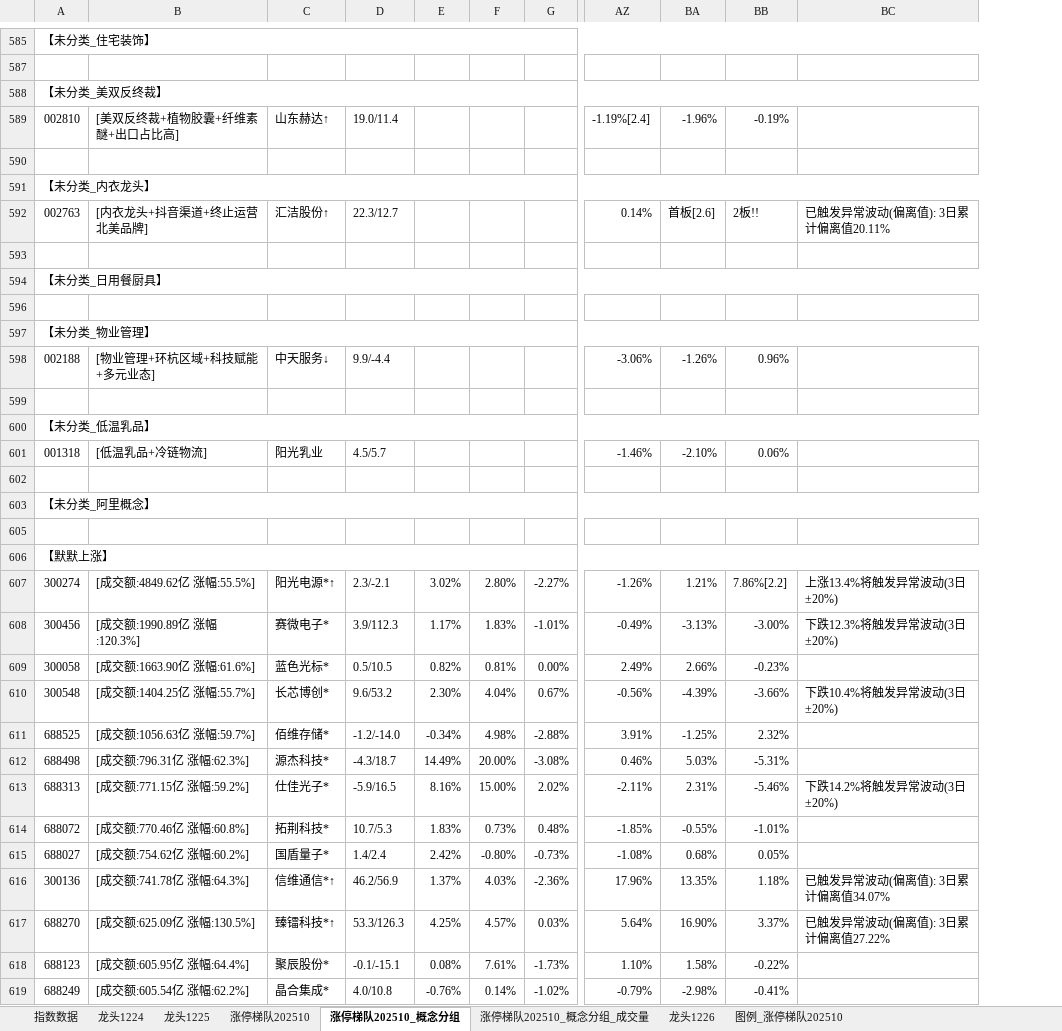
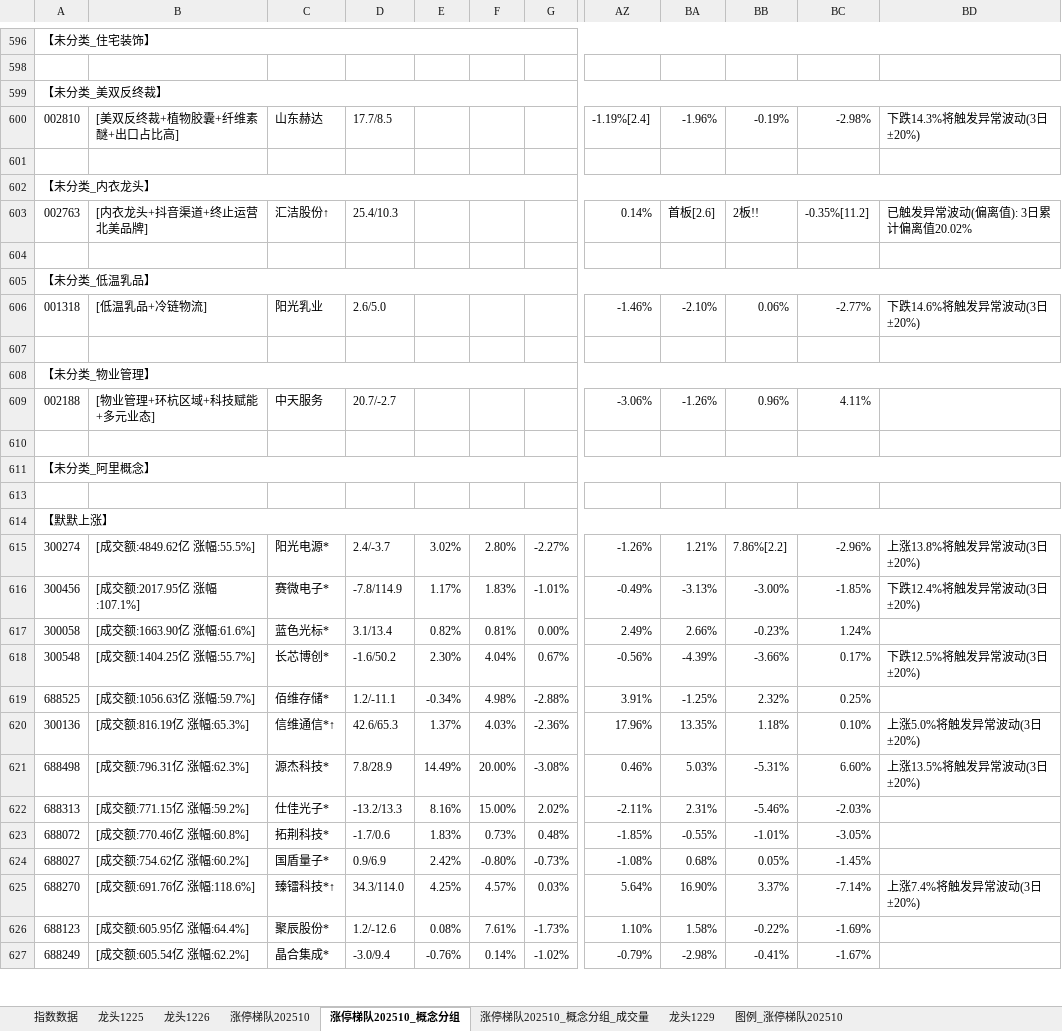
Before and after one commit to KealLiang/HardTrading, an Excel workbook: excel/ladder_analysis.xlsx, sheet 涨停梯队202510_概念分组, drawn as a sheet; only a part is shown, gaps mark what is left out; values as stored, in another font and other column widths than the file's, no cell formats; removed rows and columns are numbered as before the commit, all else as after; rows hold the shown columns only; the diff covers the shown part only; the diff names each change by its address in the sheet, - before the commit and + after, or states it on an @@ line.

```diff
--- a/excel/ladder_analysis.xlsx (sheet 涨停梯队202510_概念分组)
+++ b/excel/ladder_analysis.xlsx (sheet 涨停梯队202510_概念分组)
-sheet tab: 龙头1224
+sheet tab: 龙头1229
@@ sheet tab order changed: 指数数据 | 龙头1225 | 龙头1226 | 涨停梯队202510 | 涨停梯队202510_概念分组 | 涨停梯队202510_概念分组_成交量 | 龙头1229 | 图例_涨停梯队202510 @@
-column D, rows 589-592: 19.0/11.4 |  |  | 22.3/12.7; row 598: 9.9/-4.4; rows 607-615: 2.3/-2.1 | 3.9/112.3 | 0.5/10.5 | 9.6/53.2 | -1.2/-14.0 | -4.3/18.7 | -5.9/16.5 | 10.7/5.3 | 1.4/2.4; rows 617-619: 53.3/126.3 | -0.1/-15.1 | 4.0/10.8
+column D, rows 600-603: 17.7/8.5 |  |  | 25.4/10.3; rows 609-619: 20.7/-2.7 |  |  |  |  | 2.4/-3.7 | -7.8/114.9 | 3.1/13.4 | -1.6/50.2 | 1.2/-11.1; rows 621-627: 7.8/28.9 | -13.2/13.3 | -1.7/0.6 | 0.9/6.9 | 34.3/114.0 | 1.2/-12.6 | -3.0/9.4
-column BC, row 592: 已触发异常波动(偏离值): 3日累计偏离值20.11%; rows 607-613: 上涨13.4%将触发异常波动(3日±20%) | 下跌12.3%将触发异常波动(3日±20%) |  | 下跌10.4%将触发异常波动(3日±20%) |  |  | 下跌14.2%将触发异常波动(3日±20%); row 617: 已触发异常波动(偏离值): 3日累计偏离值27.22%
+column BC, rows 600-603: -2.98% |  |  | -0.35%[11.2]; rows 609-619: 4.11% |  |  |  |  | -2.96% | -1.85% | 1.24% | 0.17% | 0.25%; rows 621-627: 6.60% | -2.03% | -3.05% | -1.45% | -7.14% | -1.69% | -1.67%
+column BD, rows 600-603: 下跌14.3%将触发异常波动(3日±20%) |  |  | 已触发异常波动(偏离值): 3日累计偏离值20.02%; rows 615-618: 上涨13.8%将触发异常波动(3日±20%) | 下跌12.4%将触发异常波动(3日±20%) |  | 下跌12.5%将触发异常波动(3日±20%); rows 621-625: 上涨13.5%将触发异常波动(3日±20%) |  |  |  | 上涨7.4%将触发异常波动(3日±20%)
-C600: 山东赫达↑
+C600: 山东赫达
@@ row 594 moved to row 584: 【未分类_日用餐厨具】 @@
@@ row 600 moved to row 605: 【未分类_低温乳品】 @@
@@ row 601 moved to row 606: 001318 @@
-C609: 中天服务↓
+C609: 中天服务
-row 599: (empty)
-C615: 阳光电源*↑
+C615: 阳光电源*
-B616: [成交额:1990.89亿 涨幅:120.3%]
+B616: [成交额:2017.95亿 涨幅:107.1%]
+row 620: 300136 | [成交额:816.19亿 涨幅:65.3%] | 信维通信*↑ | 42.6/65.3 | 1.37% | 4.03% | -2.36% | 17.96% | 13.35% | 1.18% | 0.10% | 上涨5.0%将触发异常波动(3日±20%)
-row 616: 300136 | [成交额:741.78亿 涨幅:64.3%] | 信维通信*↑ | 46.2/56.9 | 1.37% | 4.03% | -2.36% | 17.96% | 13.35% | 1.18% | 已触发异常波动(偏离值): 3日累计偏离值34.07%
-B625: [成交额:625.09亿 涨幅:130.5%]
+B625: [成交额:691.76亿 涨幅:118.6%]
```
Also changed, not shown: 37 added rows, 28 removed rows, 23 moved rows, 87 edited cells and merged cells elsewhere in this sheet, sheet 涨停梯队202510_概念分组_成交量, sheet 涨停梯队202510, sheet 图例_涨停梯队202510, sheet 龙头1225, sheet 指数数据, sheet 龙头1226, cell formats, hidden cells, excel/fupan_analysis.xlsx, excel/fupan_stocks_non_main.xlsx, 3 other files.
